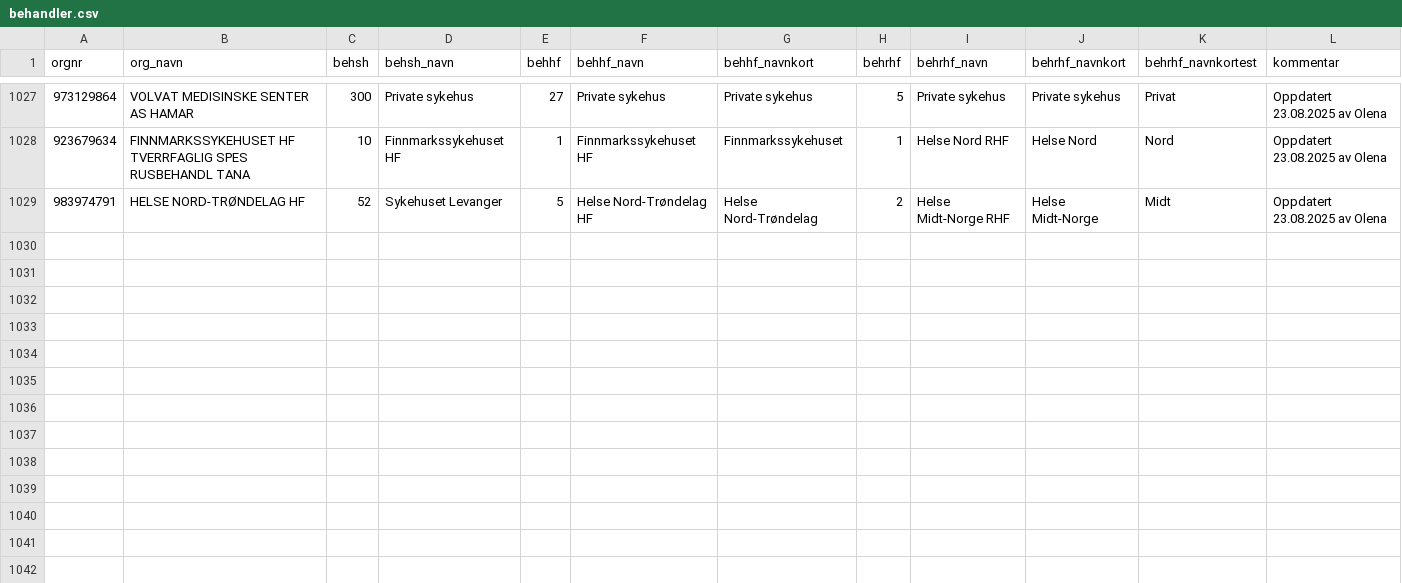
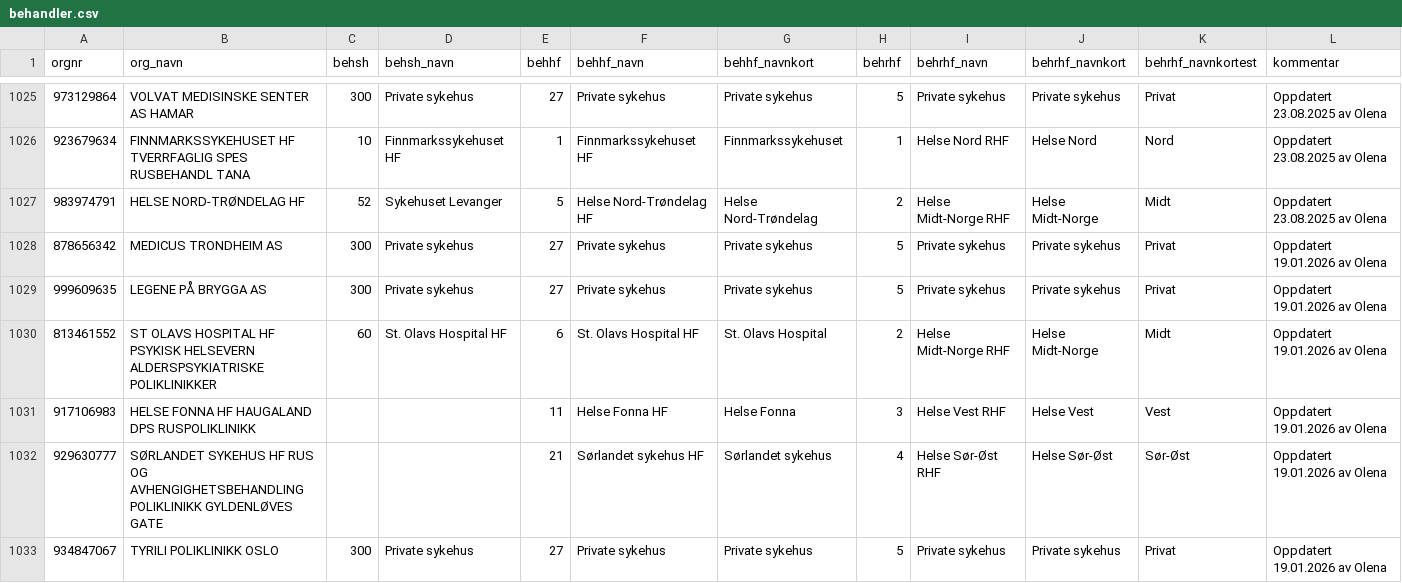
Before and after one commit to SKDE-Analyse/sas_codes, a CSV file: formater/behandler.csv, drawn as a sheet; only a part is shown, gaps mark what is left out; the diff covers the shown part only.

Commit message:
Uppbehandler (#300)
* Oppdatering av behandler

* new commit

```diff
--- a/formater/behandler.csv
+++ b/formater/behandler.csv
@@ -1029 +1027,7 @@
 983974791;HELSE NORD-TRØNDELAG HF;52;Sykehuset Levanger;5;Helse Nord-Trøndelag HF;Helse Nord-Trøndelag;2;Helse Midt-Norge RHF;Helse Midt-Norge;Midt;Oppdatert 23.08.2025 av Olena
+878656342;MEDICUS TRONDHEIM AS;300;Private sykehus;27;Private sykehus;Private sykehus;5;Private sykehus;Private sykehus;Privat;Oppdatert 19.01.2026 av Olena
+999609635;LEGENE PÅ BRYGGA AS;300;Private sykehus;27;Private sykehus;Private sykehus;5;Private sykehus;Private sykehus;Privat;Oppdatert 19.01.2026 av Olena
+813461552;ST OLAVS HOSPITAL HF PSYKISK HELSEVERN ALDERSPSYKIATRISKE POLIKLINIKKER;60;St. Olavs Hospital HF;6;St. Olavs Hospital HF;St. Olavs Hospital;2;Helse Midt-Norge RHF;Helse Midt-Norge;Midt;Oppdatert 19.01.2026 av Olena
+917106983;HELSE FONNA HF HAUGALAND DPS RUSPOLIKLINIKK;;;11;Helse Fonna HF;Helse Fonna;3;Helse Vest RHF;Helse Vest;Vest;Oppdatert 19.01.2026 av Olena
+929630777;SØRLANDET SYKEHUS HF RUS OG AVHENGIGHETSBEHANDLING POLIKLINIKK GYLDENLØVES GATE;;;21;Sørlandet sykehus HF;Sørlandet sykehus;4;Helse Sør-Øst RHF;Helse Sør-Øst;Sør-Øst;Oppdatert 19.01.2026 av Olena
+934847067;TYRILI POLIKLINIKK OSLO;300;Private sykehus;27;Private sykehus;Private sykehus;5;Private sykehus;Private sykehus;Privat;Oppdatert 19.01.2026 av Olena
```
Also changed, not shown: 4 added rows and 2 moved rows elsewhere in this file.
